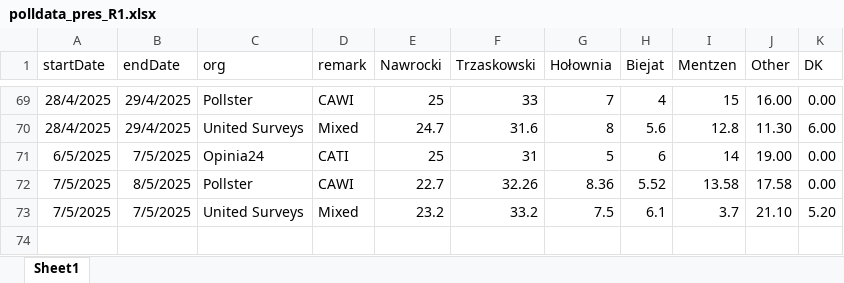
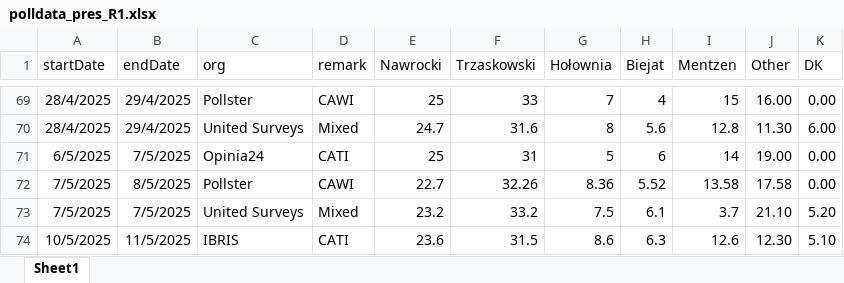
Before and after one commit to BDStanley/pooling-the-poles, an Excel workbook: polldata_pres_R1.xlsx, sheet Sheet1, drawn as a sheet; only a part is shown, gaps mark what is left out; values as stored, in another font and other column widths than the file's, no borders; charts and pictures not drawn; the diff names each change by its address in the sheet, - before the commit and + after, or states it on an @@ line.

```diff
--- a/polldata_pres_R1.xlsx (sheet Sheet1)
+++ b/polldata_pres_R1.xlsx (sheet Sheet1)
+row 74: 10/5/2025 | 11/5/2025 | IBRIS | CATI | 23.6 | 31.5 | 8.6 | 6.3 | 12.6 | 12.30 | 5.10
```
Also changed, not shown: 2 other files.
